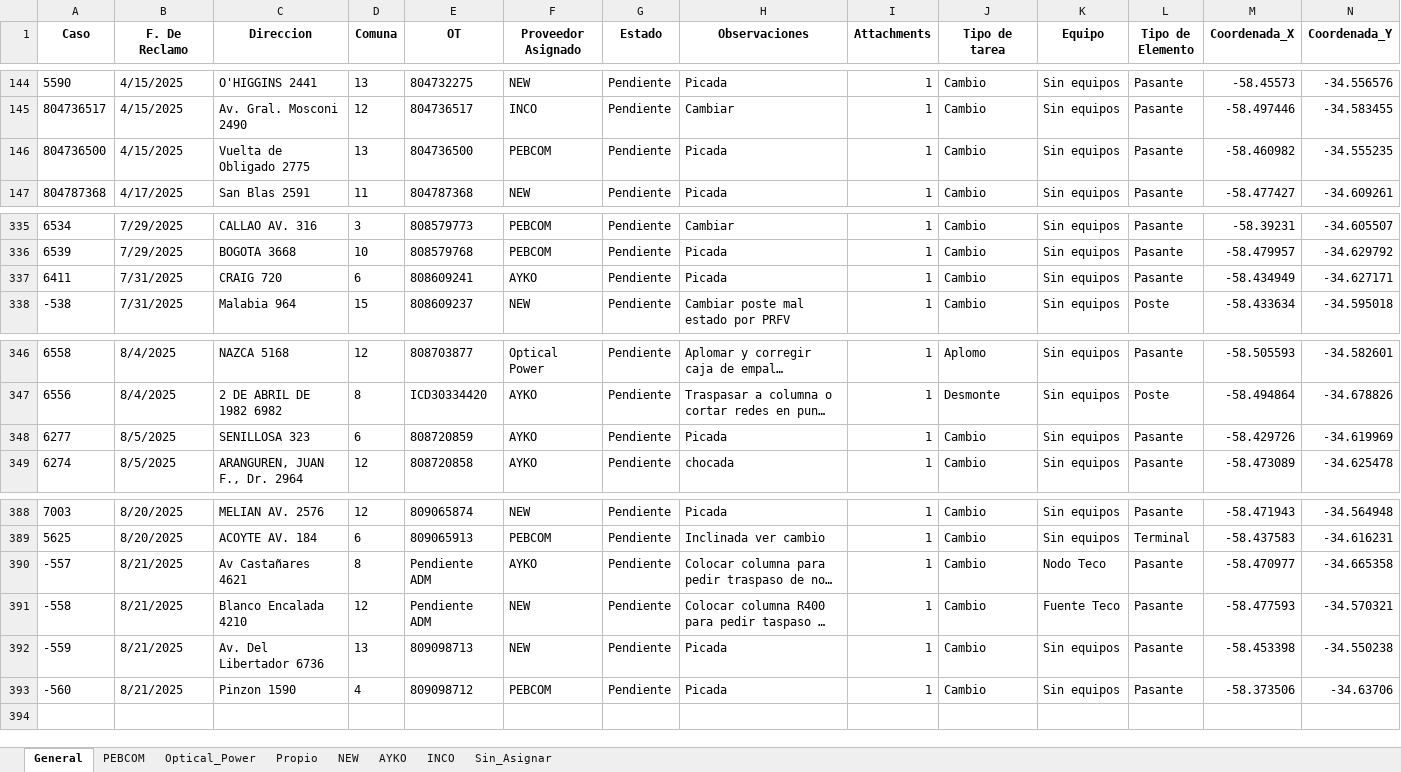
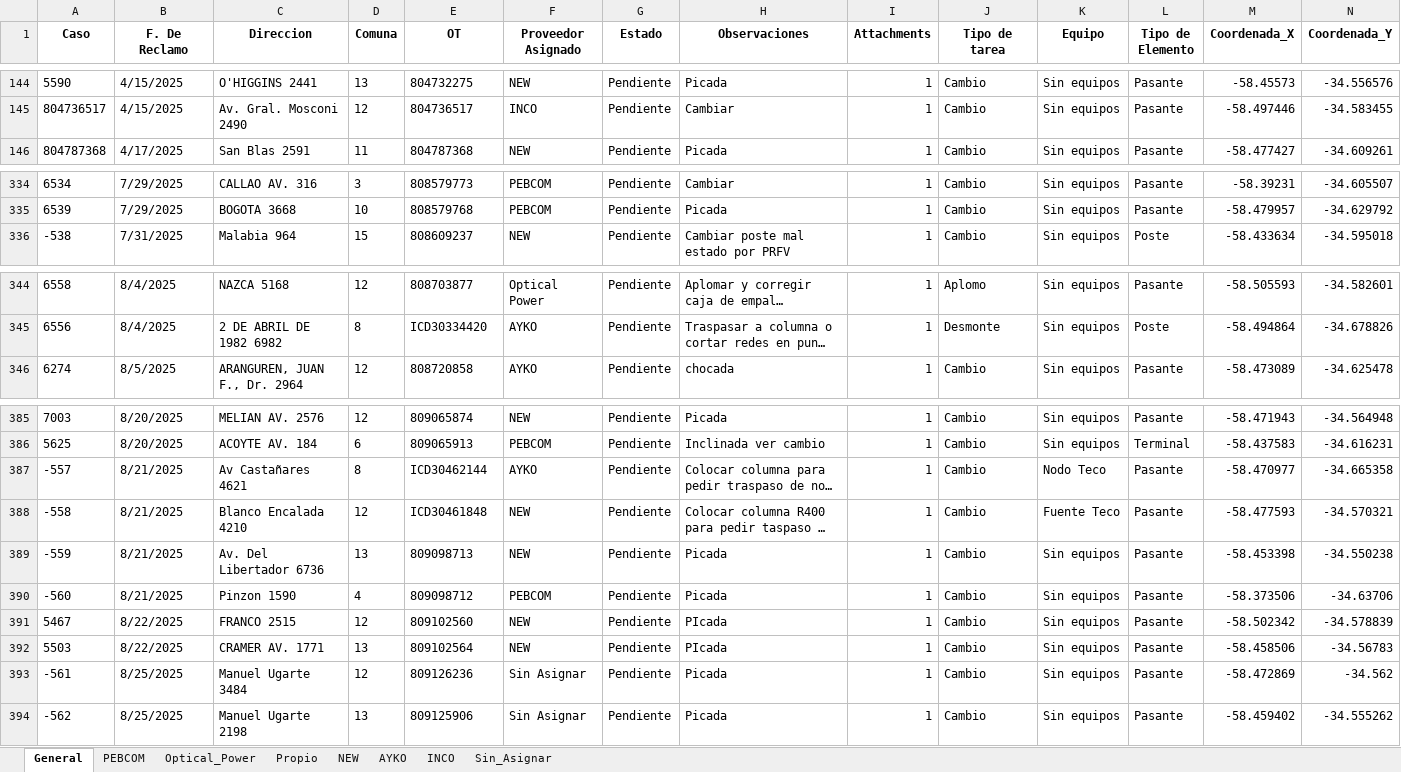
Before and after one commit to gestiondereclamosteco/pendientes_mantenimiento, an Excel workbook: mapa_interactivo.xlsx, sheet General, drawn as a sheet; only a part is shown, gaps mark what is left out; long unchanged cells end in …; values as stored, in another font and other column widths than the file's, no borders; removed rows and columns are numbered as before the commit, all else as after; rows hold the shown columns only; the diff names each change by its address in the sheet, - before the commit and + after, or states it on an @@ line.

Commit message:
🔄 Actualización automática del mapa (2025-08-25 08:01:45)

```diff
--- a/mapa_interactivo.xlsx (sheet General)
+++ b/mapa_interactivo.xlsx (sheet General)
-row 146: 804736500 | 4/15/2025 | Vuelta de Obligado 2775 | 13 | 804736500 | PEBCOM | Pendiente | Picada | 1 | Cambio | Sin equipos | Pasante | -58.460982 | -34.555235
-row 337: 6411 | 7/31/2025 | CRAIG 720 | 6 | 808609241 | AYKO | Pendiente | Picada | 1 | Cambio | Sin equipos | Pasante | -58.434949 | -34.627171
-row 348: 6277 | 8/5/2025 | SENILLOSA 323 | 6 | 808720859 | AYKO | Pendiente | Picada | 1 | Cambio | Sin equipos | Pasante | -58.429726 | -34.619969
-E387 (OT): Pendiente ADM
+E387 (OT): ICD30462144
-E388 (OT): Pendiente ADM
+E388 (OT): ICD30461848
+row 391: 5467 | 8/22/2025 | FRANCO 2515 | 12 | 809102560 | NEW | Pendiente | PIcada | 1 | Cambio | Sin equipos | Pasante | -58.502342 | -34.578839
+row 392: 5503 | 8/22/2025 | CRAMER AV. 1771 | 13 | 809102564 | NEW | Pendiente | PIcada | 1 | Cambio | Sin equipos | Pasante | -58.458506 | -34.56783
+row 393: -561 | 8/25/2025 | Manuel Ugarte 3484 | 12 | 809126236 | Sin Asignar | Pendiente | Picada | 1 | Cambio | Sin equipos | Pasante | -58.472869 | -34.562
+row 394: -562 | 8/25/2025 | Manuel Ugarte 2198 | 13 | 809125906 | Sin Asignar | Pendiente | Picada | 1 | Cambio | Sin equipos | Pasante | -58.459402 | -34.555262
```
Also changed, not shown: sheet NEW, sheet AYKO, sheet Sin_Asignar, sheet PEBCOM, 1 other file.
